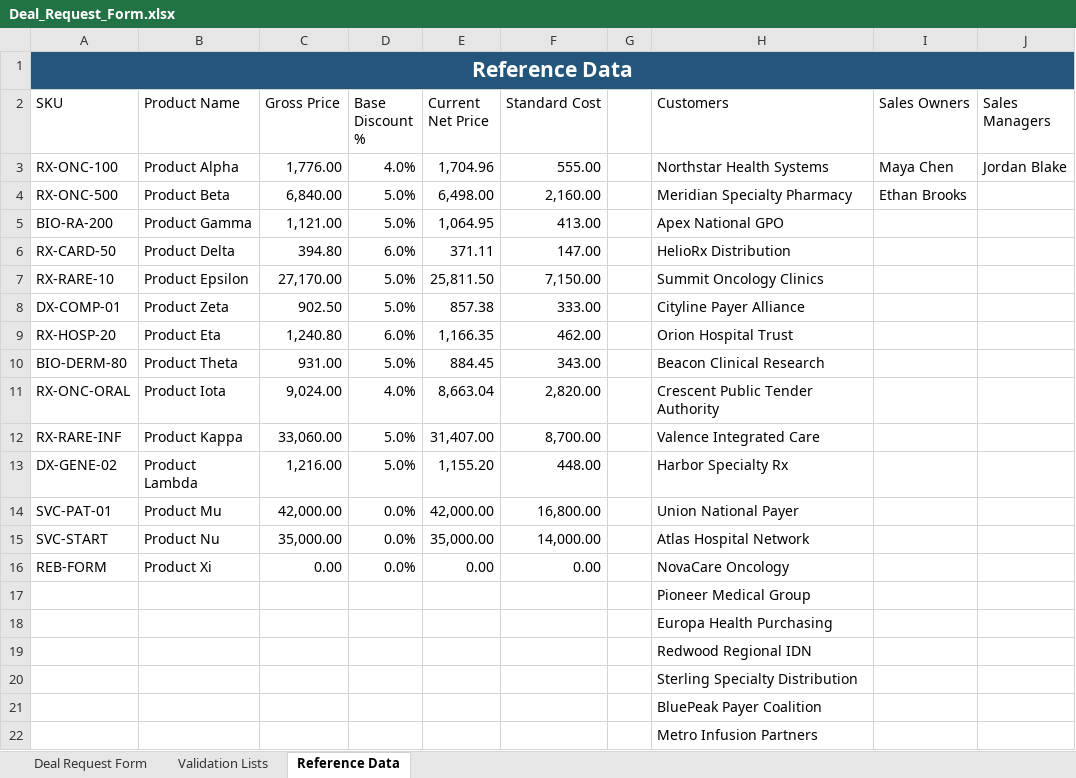
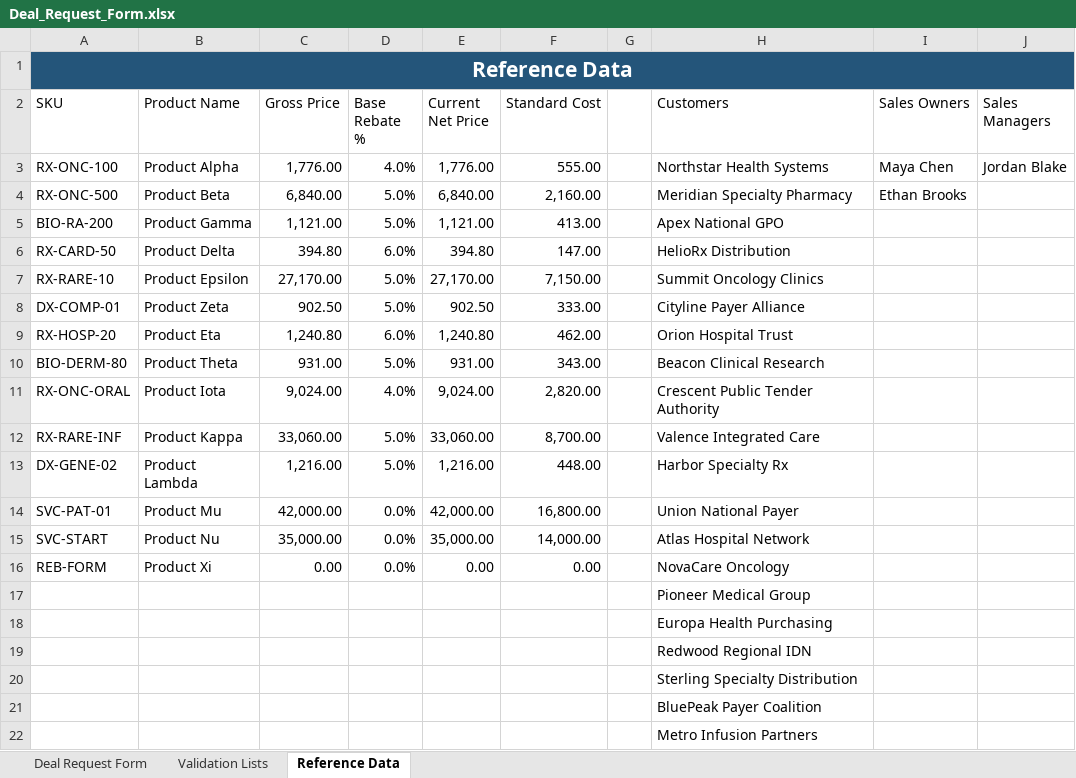
Before and after one commit to savchukks-lab/ai-process-excellence, an Excel workbook: demo-data/Deal_Request_Form.xlsx, sheet Reference Data, drawn as a sheet; values as stored, in another font and other column widths than the file's, no borders; table styles not drawn; the diff names each change by its address in the sheet, - before the commit and + after, or states it on an @@ line.

```diff
--- a/demo-data/Deal_Request_Form.xlsx (sheet Reference Data)
+++ b/demo-data/Deal_Request_Form.xlsx (sheet Reference Data)
-D2: Base Discount %
+D2: Base Rebate %
-E3 (Current Net Price): 1,704.96
+E3 (Current Net Price): 1,776.00
-E4 (Current Net Price): 6,498.00
+E4 (Current Net Price): 6,840.00
-E5 (Current Net Price): 1,064.95
+E5 (Current Net Price): 1,121.00
-E6 (Current Net Price): 371.11
+E6 (Current Net Price): 394.80
-E7 (Current Net Price): 25,811.50
+E7 (Current Net Price): 27,170.00
-E8 (Current Net Price): 857.38
+E8 (Current Net Price): 902.50
-E9 (Current Net Price): 1,166.35
+E9 (Current Net Price): 1,240.80
-E10 (Current Net Price): 884.45
+E10 (Current Net Price): 931.00
-E11 (Current Net Price): 8,663.04
+E11 (Current Net Price): 9,024.00
-E12 (Current Net Price): 31,407.00
+E12 (Current Net Price): 33,060.00
-E13 (Current Net Price): 1,155.20
+E13 (Current Net Price): 1,216.00
```
Also changed, not shown: sheet Deal Request Form, formulas that keep their value, demo-data/Approval_Matrix.xlsx, demo-data/Approver_Roster.xlsx, 2 other files.
